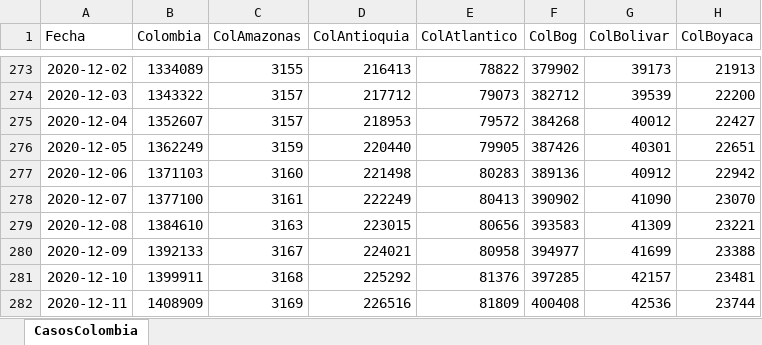
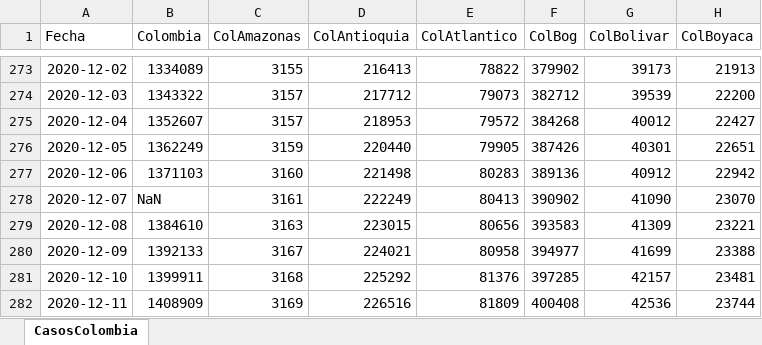
Before and after one commit to 1Alacer/covid, an Excel workbook: CasosColombia.xlsx, sheet CasosColombia, drawn as a sheet; only a part is shown, gaps mark what is left out; values as stored, in another font and other column widths than the file's, no borders; the diff covers the shown part only; the diff names each change by its address in the sheet, - before the commit and + after, or states it on an @@ line.

```diff
--- a/CasosColombia.xlsx (sheet CasosColombia)
+++ b/CasosColombia.xlsx (sheet CasosColombia)
-B278 (Colombia): 1377100
+B278 (Colombia): NaN
```
Also changed, not shown: 1 added row and 25 edited cells elsewhere in this sheet, 1 other file.
